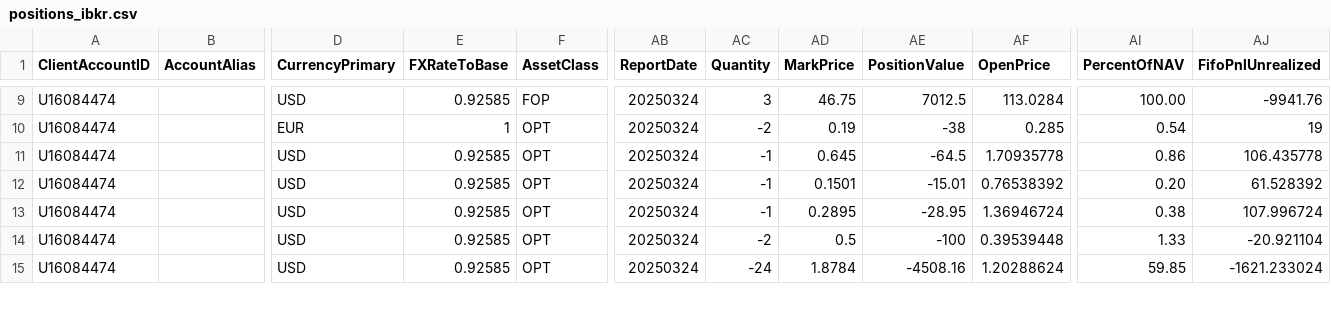
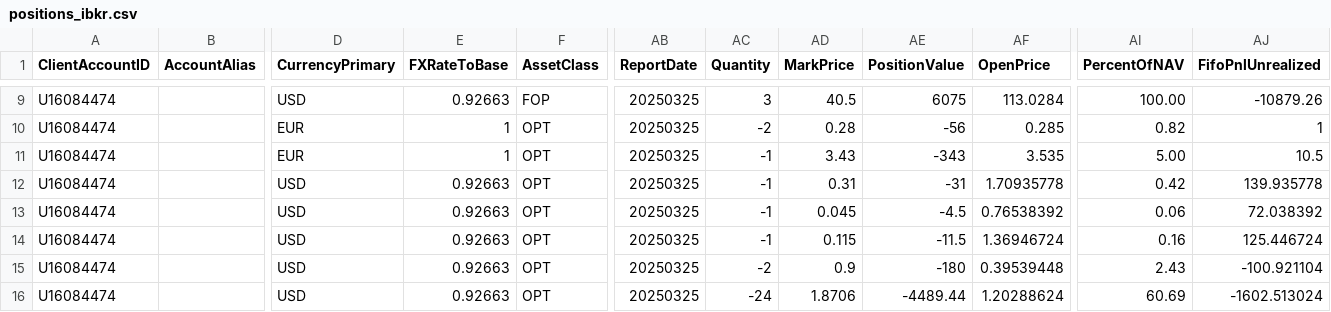
Before and after one commit to caan-am/exposition_tracker, a CSV file: input/positions_ibkr.csv, drawn as a sheet; only a part is shown, gaps mark what is left out; addresses are those after the commit; rows hold the shown columns only; the diff covers the shown part only; the diff names each change by its address in the sheet, - before the commit and + after, or states it on an @@ line.

```diff
--- a/input/positions_ibkr.csv
+++ b/input/positions_ibkr.csv
-E9 (FXRateToBase): 0.92585
+E9 (FXRateToBase): 0.92663
-AB9:AB10 (ReportDate): 20250324
+AB9:AB10 (ReportDate): 20250325
-AD9 (MarkPrice): 46.75
+AD9 (MarkPrice): 40.5
-AE9 (PositionValue): 7012.5
+AE9 (PositionValue): 6075
-AJ9 (FifoPnlUnrealized): -9941.76
+AJ9 (FifoPnlUnrealized): -10879.26
-AD10 (MarkPrice): 0.19
+AD10 (MarkPrice): 0.28
-AE10 (PositionValue): -38
+AE10 (PositionValue): -56
-AI10 (PercentOfNAV): 0.54
+AI10 (PercentOfNAV): 0.82
-AJ10 (FifoPnlUnrealized): 19
+AJ10 (FifoPnlUnrealized): 1
+row 11: U16084474 |  | EUR | 1 | OPT | 20250325 | -1 | 3.43 | -343 | 3.535 | 5.00 | 10.5
-E12:E16 (FXRateToBase): 0.92585
+E12:E16 (FXRateToBase): 0.92663
-AB12:AB16 (ReportDate): 20250324
+AB12:AB16 (ReportDate): 20250325
-AD12 (MarkPrice): 0.645
+AD12 (MarkPrice): 0.31
-AE12 (PositionValue): -64.5
+AE12 (PositionValue): -31
-AI12 (PercentOfNAV): 0.86
+AI12 (PercentOfNAV): 0.42
-AJ12 (FifoPnlUnrealized): 106.435778
+AJ12 (FifoPnlUnrealized): 139.935778
-AD13 (MarkPrice): 0.1501
+AD13 (MarkPrice): 0.045
-AE13 (PositionValue): -15.01
+AE13 (PositionValue): -4.5
-AI13 (PercentOfNAV): 0.20
+AI13 (PercentOfNAV): 0.06
-AJ13 (FifoPnlUnrealized): 61.528392
+AJ13 (FifoPnlUnrealized): 72.038392
-AD14 (MarkPrice): 0.2895
+AD14 (MarkPrice): 0.115
-AE14 (PositionValue): -28.95
+AE14 (PositionValue): -11.5
-AI14 (PercentOfNAV): 0.38
+AI14 (PercentOfNAV): 0.16
-AJ14 (FifoPnlUnrealized): 107.996724
+AJ14 (FifoPnlUnrealized): 125.446724
-AD15 (MarkPrice): 0.5
+AD15 (MarkPrice): 0.9
-AE15 (PositionValue): -100
+AE15 (PositionValue): -180
-AI15 (PercentOfNAV): 1.33
+AI15 (PercentOfNAV): 2.43
-AJ15 (FifoPnlUnrealized): -20.921104
+AJ15 (FifoPnlUnrealized): -100.921104
-AD16 (MarkPrice): 1.8784
+AD16 (MarkPrice): 1.8706
-AE16 (PositionValue): -4508.16
+AE16 (PositionValue): -4489.44
-AI16 (PercentOfNAV): 59.85
+AI16 (PercentOfNAV): 60.69
-AJ16 (FifoPnlUnrealized): -1621.233024
+AJ16 (FifoPnlUnrealized): -1602.513024
```
Also changed, not shown: 51 edited cells elsewhere in this file, input/betas.csv, 2 other files.
